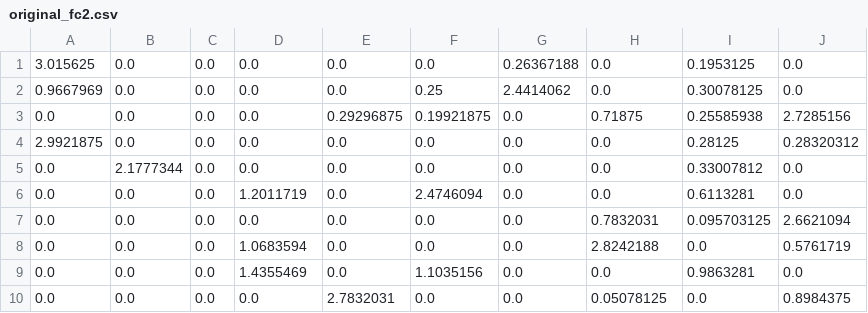
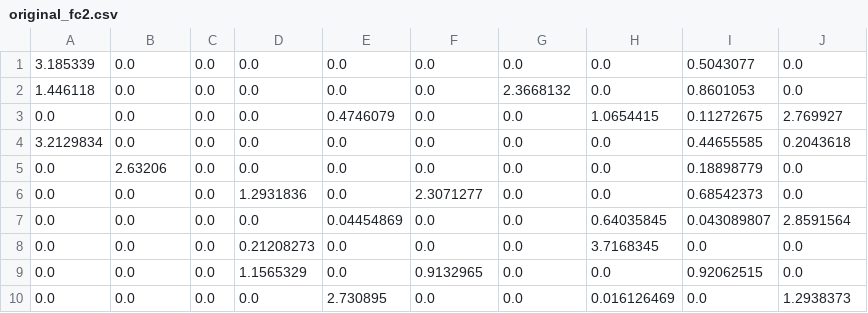
Before and after one commit to ShinChoon/DeepLearningPythonSummer, a CSV file: original_fc2.csv, drawn as a sheet.

```diff
--- a/original_fc2.csv
+++ b/original_fc2.csv
@@ -1,10 +1,10 @@
-3.015625, 0.0, 0.0, 0.0, 0.0, 0.0, 0.26367188, 0.0, 0.1953125, 0.0
-0.9667969, 0.0, 0.0, 0.0, 0.0, 0.25, 2.4414062, 0.0, 0.30078125, 0.0
-0.0, 0.0, 0.0, 0.0, 0.29296875, 0.19921875, 0.0, 0.71875, 0.25585938, 2.7285156
-2.9921875, 0.0, 0.0, 0.0, 0.0, 0.0, 0.0, 0.0, 0.28125, 0.28320312
-0.0, 2.1777344, 0.0, 0.0, 0.0, 0.0, 0.0, 0.0, 0.33007812, 0.0
-0.0, 0.0, 0.0, 1.2011719, 0.0, 2.4746094, 0.0, 0.0, 0.6113281, 0.0
-0.0, 0.0, 0.0, 0.0, 0.0, 0.0, 0.0, 0.7832031, 0.095703125, 2.6621094
-0.0, 0.0, 0.0, 1.0683594, 0.0, 0.0, 0.0, 2.8242188, 0.0, 0.5761719
-0.0, 0.0, 0.0, 1.4355469, 0.0, 1.1035156, 0.0, 0.0, 0.9863281, 0.0
-0.0, 0.0, 0.0, 0.0, 2.7832031, 0.0, 0.0, 0.05078125, 0.0, 0.8984375
+3.185339, 0.0, 0.0, 0.0, 0.0, 0.0, 0.0, 0.0, 0.5043077, 0.0
+1.446118, 0.0, 0.0, 0.0, 0.0, 0.0, 2.3668132, 0.0, 0.8601053, 0.0
+0.0, 0.0, 0.0, 0.0, 0.4746079, 0.0, 0.0, 1.0654415, 0.11272675, 2.769927
+3.2129834, 0.0, 0.0, 0.0, 0.0, 0.0, 0.0, 0.0, 0.44655585, 0.2043618
+0.0, 2.63206, 0.0, 0.0, 0.0, 0.0, 0.0, 0.0, 0.18898779, 0.0
+0.0, 0.0, 0.0, 1.2931836, 0.0, 2.3071277, 0.0, 0.0, 0.68542373, 0.0
+0.0, 0.0, 0.0, 0.0, 0.04454869, 0.0, 0.0, 0.64035845, 0.043089807, 2.8591564
+0.0, 0.0, 0.0, 0.21208273, 0.0, 0.0, 0.0, 3.7168345, 0.0, 0.0
+0.0, 0.0, 0.0, 1.1565329, 0.0, 0.9132965, 0.0, 0.0, 0.92062515, 0.0
+0.0, 0.0, 0.0, 0.0, 2.730895, 0.0, 0.0, 0.016126469, 0.0, 1.2938373
```
Also changed, not shown: dequantized_conv1_0.csv, dequantized_conv1_1.csv, 16 other files.
